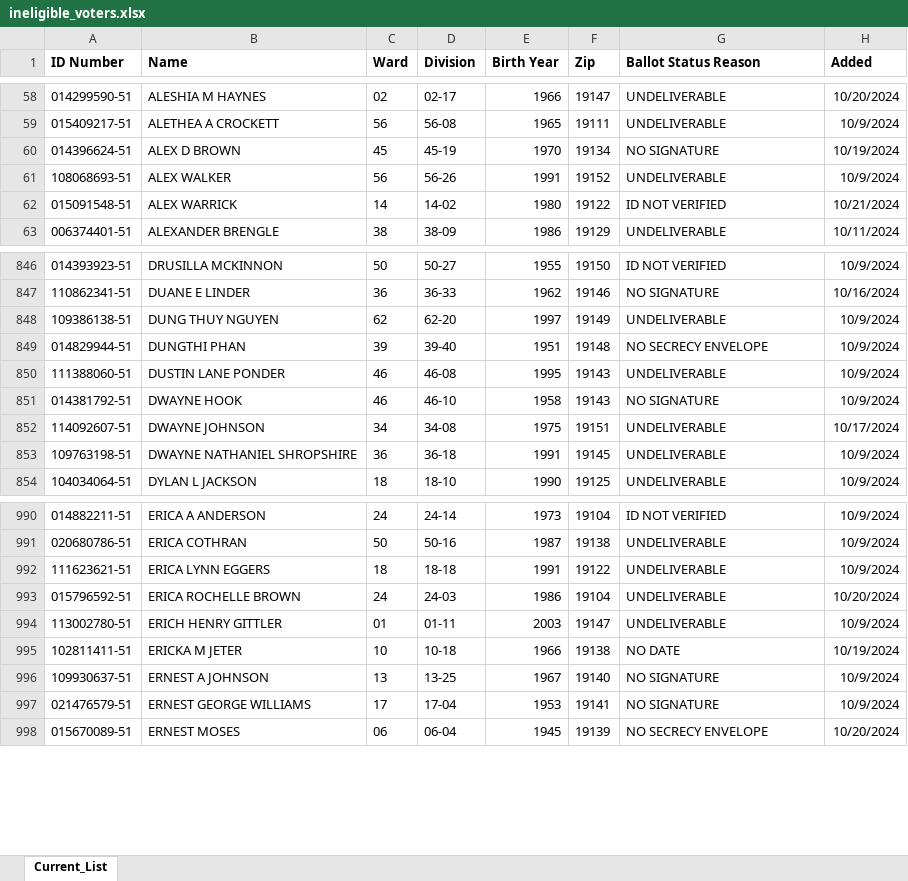
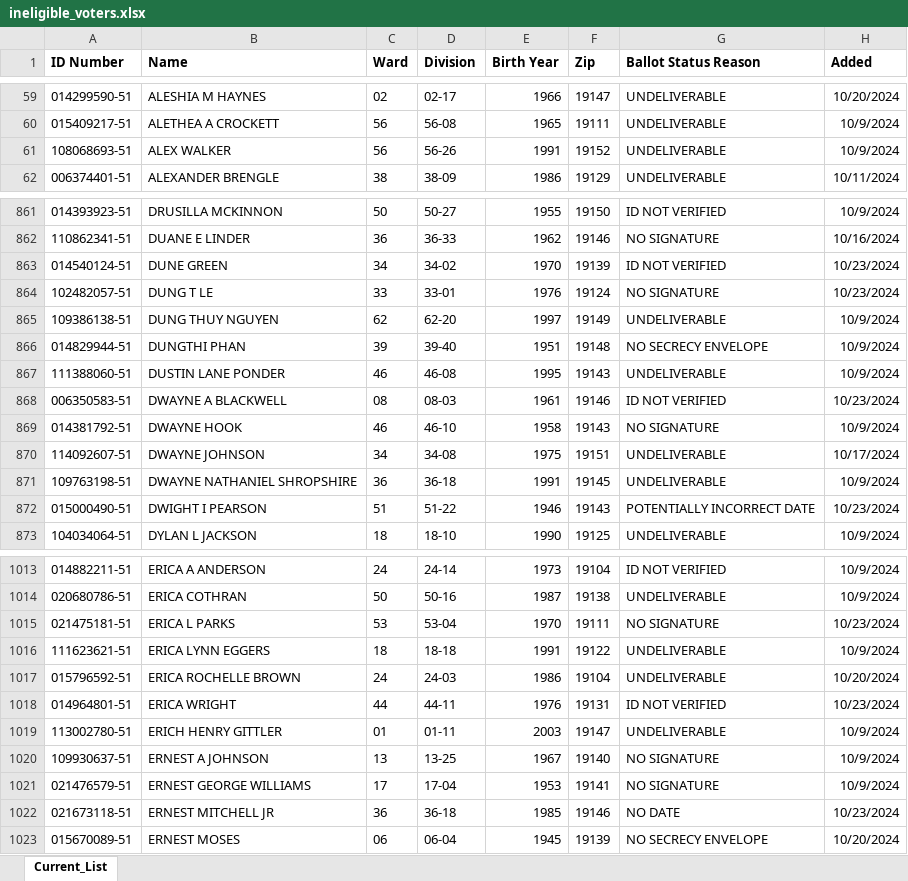
Before and after one commit to phillycivic/fixmyballotphilly.github.io, an Excel workbook: ineligible_voters.xlsx, sheet Current_List, drawn as a sheet; only a part is shown, gaps mark what is left out; values as stored, in another font and other column widths than the file's, no borders; conditional formats not drawn; removed rows and columns are numbered as before the commit, all else as after; the diff covers the shown part only; the diff names each change by its address in the sheet, - before the commit and + after, or states it on an @@ line.

```diff
--- a/ineligible_voters.xlsx (sheet Current_List)
+++ b/ineligible_voters.xlsx (sheet Current_List)
-row 60: 014396624-51 | ALEX D BROWN | 45 | 45-19 | 1970 | 19134 | NO SIGNATURE | 10/19/2024
-row 62: 015091548-51 | ALEX WARRICK | 14 | 14-02 | 1980 | 19122 | ID NOT VERIFIED | 10/21/2024
+row 863: 014540124-51 | DUNE GREEN | 34 | 34-02 | 1970 | 19139 | ID NOT VERIFIED | 10/23/2024
+row 864: 102482057-51 | DUNG T LE | 33 | 33-01 | 1976 | 19124 | NO SIGNATURE | 10/23/2024
+row 868: 006350583-51 | DWAYNE A BLACKWELL | 08 | 08-03 | 1961 | 19146 | ID NOT VERIFIED | 10/23/2024
+row 872: 015000490-51 | DWIGHT I PEARSON | 51 | 51-22 | 1946 | 19143 | POTENTIALLY INCORRECT DATE | 10/23/2024
+row 1015: 021475181-51 | ERICA L PARKS | 53 | 53-04 | 1970 | 19111 | NO SIGNATURE | 10/23/2024
+row 1018: 014964801-51 | ERICA WRIGHT | 44 | 44-11 | 1976 | 19131 | ID NOT VERIFIED | 10/23/2024
-row 995: 102811411-51 | ERICKA M JETER | 10 | 10-18 | 1966 | 19138 | NO DATE | 10/19/2024
+row 1022: 021673118-51 | ERNEST MITCHELL JR | 36 | 36-18 | 1985 | 19146 | NO DATE | 10/23/2024
```
Also changed, not shown: 159 added rows and 81 removed rows elsewhere in this sheet.
